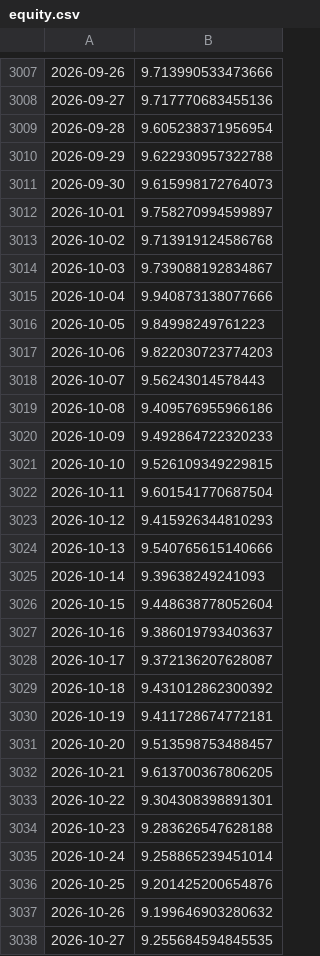
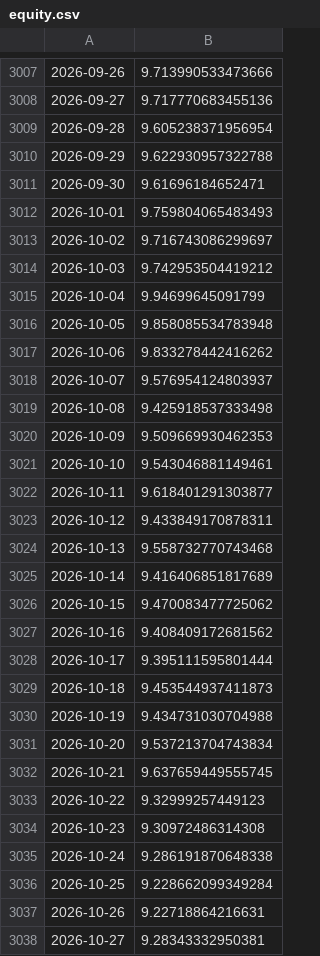
Before and after one commit to whynot7/btc-research, a CSV file: results/ensemble_trend/equity.csv, drawn as a sheet; only a part is shown, gaps mark what is left out; the diff covers the shown part only.

```diff
--- a/results/ensemble_trend/equity.csv
+++ b/results/ensemble_trend/equity.csv
@@ -3010,29 +3010,29 @@
 2026-09-29,9.622930957322788
-2026-09-30,9.615998172764073
-2026-10-01,9.758270994599897
-2026-10-02,9.713919124586768
-2026-10-03,9.739088192834867
-2026-10-04,9.940873138077666
-2026-10-05,9.84998249761223
-2026-10-06,9.822030723774203
-2026-10-07,9.56243014578443
-2026-10-08,9.409576955966186
-2026-10-09,9.492864722320233
-2026-10-10,9.526109349229815
-2026-10-11,9.601541770687504
-2026-10-12,9.415926344810293
-2026-10-13,9.540765615140666
-2026-10-14,9.39638249241093
-2026-10-15,9.448638778052604
-2026-10-16,9.386019793403637
-2026-10-17,9.372136207628087
-2026-10-18,9.431012862300392
-2026-10-19,9.411728674772181
-2026-10-20,9.513598753488457
-2026-10-21,9.613700367806205
-2026-10-22,9.304308398891301
-2026-10-23,9.283626547628188
-2026-10-24,9.258865239451014
-2026-10-25,9.201425200654876
-2026-10-26,9.199646903280632
-2026-10-27,9.255684594845535
+2026-09-30,9.61696184652471
+2026-10-01,9.759804065483493
+2026-10-02,9.716743086299697
+2026-10-03,9.742953504419212
+2026-10-04,9.94699645091799
+2026-10-05,9.858085534783948
+2026-10-06,9.833278442416262
+2026-10-07,9.576954124803937
+2026-10-08,9.425918537333498
+2026-10-09,9.509669930462353
+2026-10-10,9.543046881149461
+2026-10-11,9.618401291303877
+2026-10-12,9.433849170878311
+2026-10-13,9.558732770743468
+2026-10-14,9.416406851817689
+2026-10-15,9.470083477725062
+2026-10-16,9.408409172681562
+2026-10-17,9.395111595801444
+2026-10-18,9.453544937411873
+2026-10-19,9.434731030704988
+2026-10-20,9.537213704743834
+2026-10-21,9.637659449555745
+2026-10-22,9.32999257449123
+2026-10-23,9.30972486314308
+2026-10-24,9.286191870648338
+2026-10-25,9.228662099349284
+2026-10-26,9.22718864216631
+2026-10-27,9.28343332950381
```
Also changed, not shown: 3 added rows and 2 edited cells elsewhere in this file, results/trendvol/equity.csv, results/v3/equity.csv, 12 other files.
